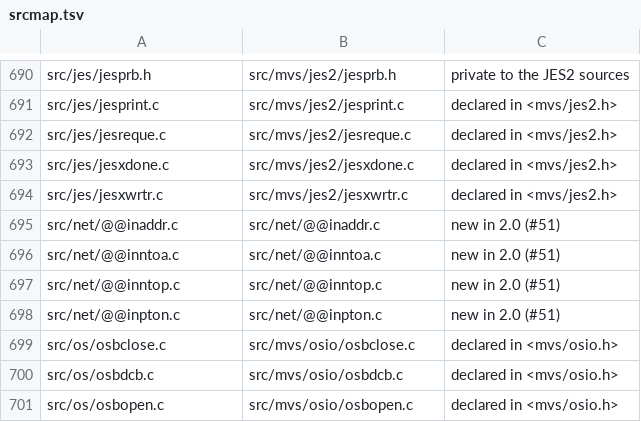
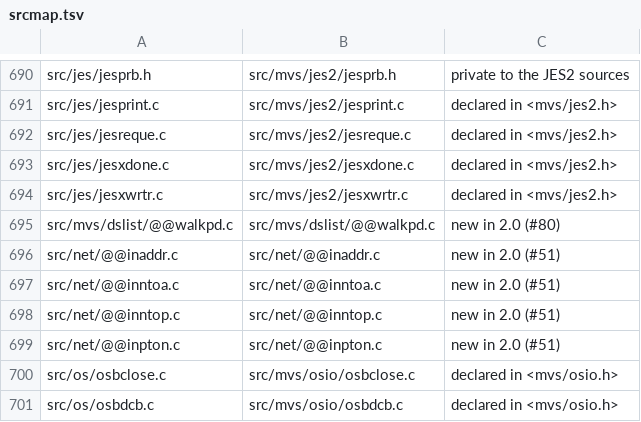
Before and after one commit to mvslovers/libc370, a TSV file: sdk/srcmap.tsv, drawn as a sheet; only a part is shown, gaps mark what is left out; the shorter side is filled out with more unchanged rows; the diff names each change by its address in the sheet, - before the commit and + after, or states it on an @@ line.

Commit message:
__walkpd(): a PDS directory member by member, to a callback (#80)
__listpd() calloc()s a record per member before returning anything; on
SYS1.SMPCDS that exhausted the caller's region, and ftpd's LIST is the
caller still exposed (defect 1).  mvsMF walks the directory itself for
that reason.  __walkpd(dataset, filter, fn, arg) hands each entry to fn,
which may stop the walk, and allocates nothing -- so no max parameter
and no signature change are needed.

__listpd() now collects on top of it.  When storage runs out it frees
what it had and answers NULL with errno ENOMEM: 1.x returned the records
collected so far, a short list that looked complete (defect 3).  The
member-name trim no longer uses strtok() (#301).

Measured on mvsdev (JOB01076): SYS1.MACLIB 742 members by walk and list
alike, 41 with IEF*, a stop at 10, and SYS1.SMPCDS's 23018 members
walked without an allocation.  The first run (JOB01074) found fopen()
leaving errno 0 for a missing data set; __walkpd() sets EIO there.

test/host/tstlspd.c gains the walker and the ENOMEM case: against the
old __listpd() the latter fails four checks (it hands back five of
eight records).

Implements #80 defects 1 and 3 (closes with the merge of 2.0).

```diff
--- a/sdk/srcmap.tsv
+++ b/sdk/srcmap.tsv
+row 695: src/mvs/dslist/@@walkpd.c | src/mvs/dslist/@@walkpd.c | new in 2.0 (#80)
```
Also changed, not shown: sdk/names.tsv, 10 other files.
